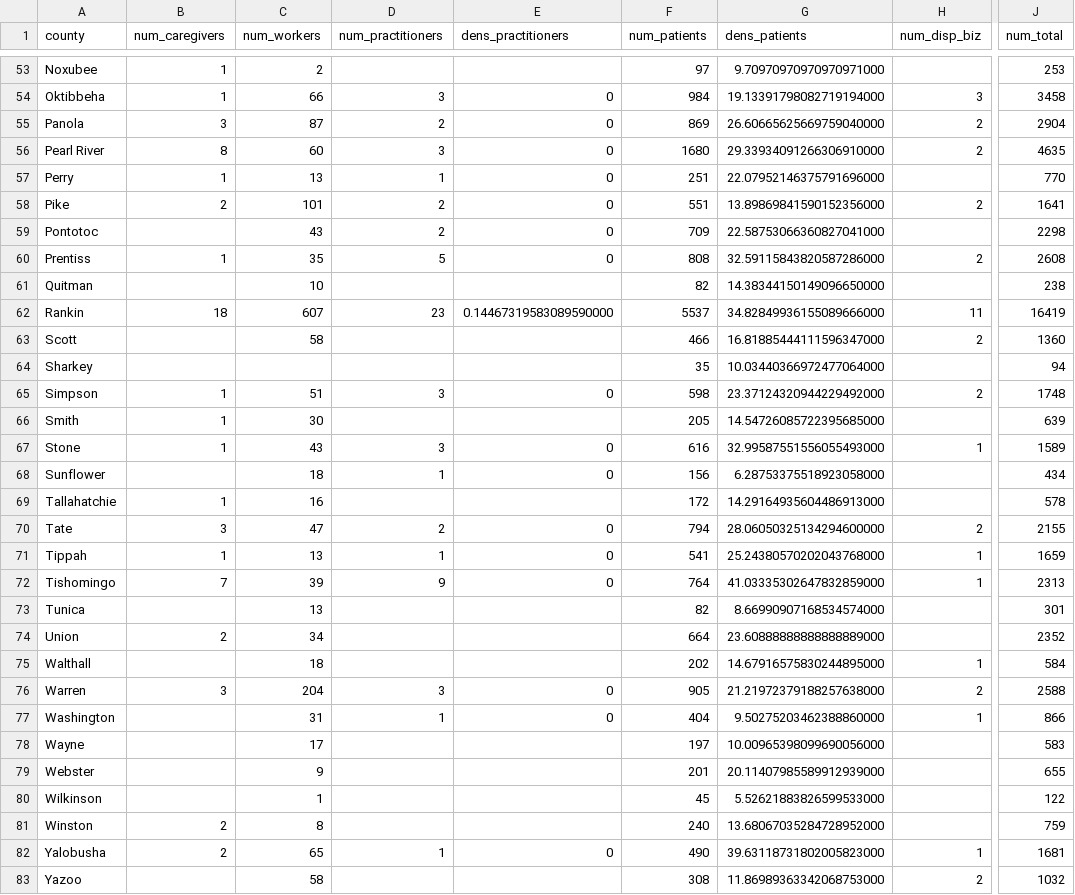
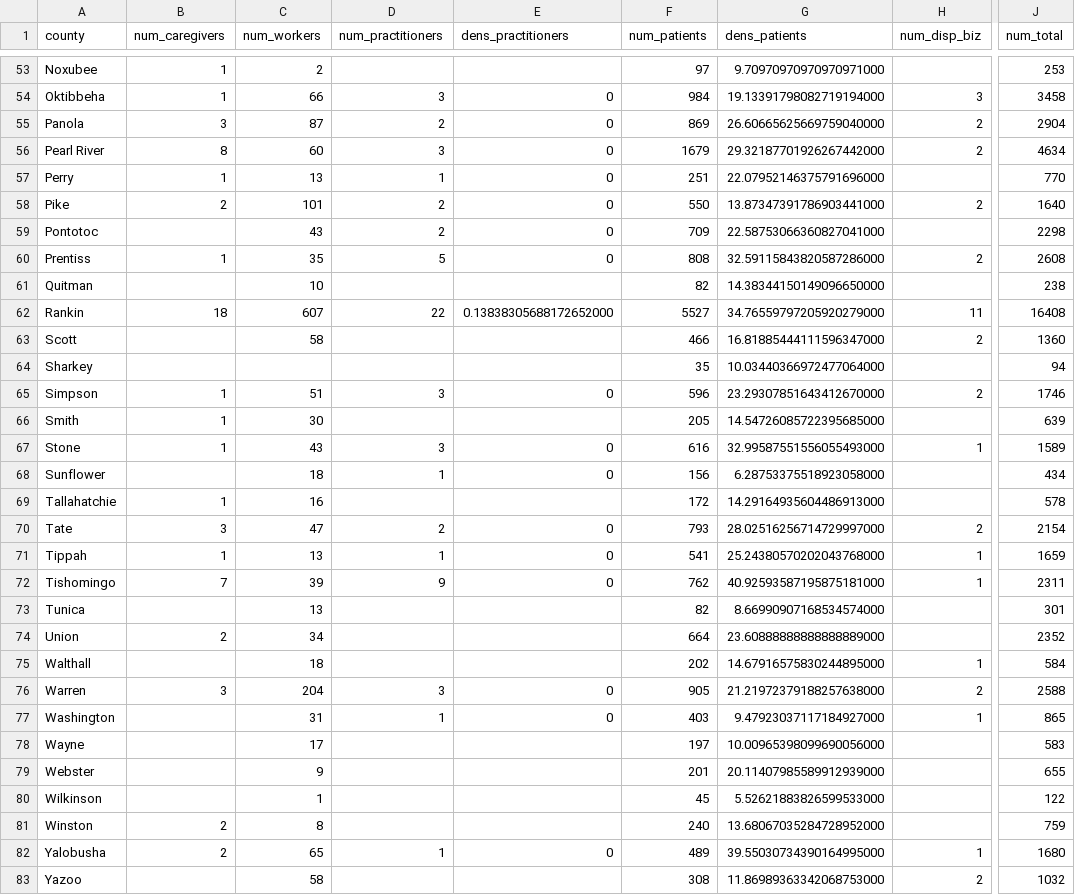
Before and after one commit to Booman008/3ma-legislative-map, a CSV file: CSV Imports/mmcp_county_metrics_latest.csv, drawn as a sheet; only a part is shown, gaps mark what is left out; the diff covers the shown part only; the diff names each change by its address in the sheet, - before the commit and + after, or states it on an @@ line.

```diff
--- a/CSV Imports/mmcp_county_metrics_latest.csv
+++ b/CSV Imports/mmcp_county_metrics_latest.csv
-F56 (num_patients): 1680
+F56 (num_patients): 1679
-G56 (dens_patients): 29.33934091266306910000
+G56 (dens_patients): 29.32187701926267442000
-J56 (num_total): 4635
+J56 (num_total): 4634
-F58 (num_patients): 551
+F58 (num_patients): 550
-G58 (dens_patients): 13.89869841590152356000
+G58 (dens_patients): 13.87347391786903441000
-J58 (num_total): 1641
+J58 (num_total): 1640
-D62 (num_practitioners): 23
+D62 (num_practitioners): 22
-E62 (dens_practitioners): 0.14467319583089590000
+E62 (dens_practitioners): 0.13838305688172652000
-F62 (num_patients): 5537
+F62 (num_patients): 5527
-G62 (dens_patients): 34.82849936155089666000
+G62 (dens_patients): 34.76559797205920279000
-J62 (num_total): 16419
+J62 (num_total): 16408
-F65 (num_patients): 598
+F65 (num_patients): 596
-G65 (dens_patients): 23.37124320944229492000
+G65 (dens_patients): 23.29307851643412670000
-J65 (num_total): 1748
+J65 (num_total): 1746
-F70 (num_patients): 794
+F70 (num_patients): 793
-G70 (dens_patients): 28.06050325134294600000
+G70 (dens_patients): 28.02516256714729997000
-J70 (num_total): 2155
+J70 (num_total): 2154
-F72 (num_patients): 764
+F72 (num_patients): 762
-G72 (dens_patients): 41.03335302647832859000
+G72 (dens_patients): 40.92593587195875181000
-J72 (num_total): 2313
+J72 (num_total): 2311
-F77 (num_patients): 404
+F77 (num_patients): 403
-G77 (dens_patients): 9.50275203462388860000
+G77 (dens_patients): 9.47923037117184927000
-J77 (num_total): 866
+J77 (num_total): 865
-F82 (num_patients): 490
+F82 (num_patients): 489
-G82 (dens_patients): 39.63118731802005823000
+G82 (dens_patients): 39.55030734390164995000
-J82 (num_total): 1681
+J82 (num_total): 1680
```
Also changed, not shown: 59 edited cells elsewhere in this file, 4 other files.
